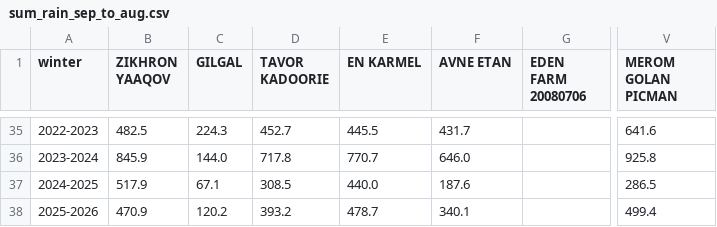
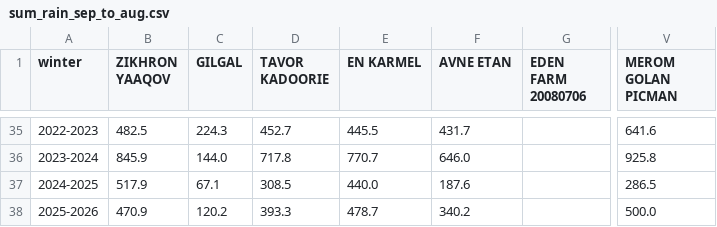
Before and after one commit to yuval-harpaz/weather, a CSV file: data/sum_rain_sep_to_aug.csv, drawn as a sheet; only a part is shown, gaps mark what is left out; the diff names each change by its address in the sheet, - before the commit and + after, or states it on an @@ line.

```diff
--- a/data/sum_rain_sep_to_aug.csv
+++ b/data/sum_rain_sep_to_aug.csv
-D38 (TAVOR KADOORIE): 393.2
+D38 (TAVOR KADOORIE): 393.3
-F38 (AVNE ETAN): 340.1
+F38 (AVNE ETAN): 340.2
-V38 (MEROM GOLAN PICMAN): 499.4
+V38 (MEROM GOLAN PICMAN): 500.0
```
Also changed, not shown: data/rain_2026.csv.
